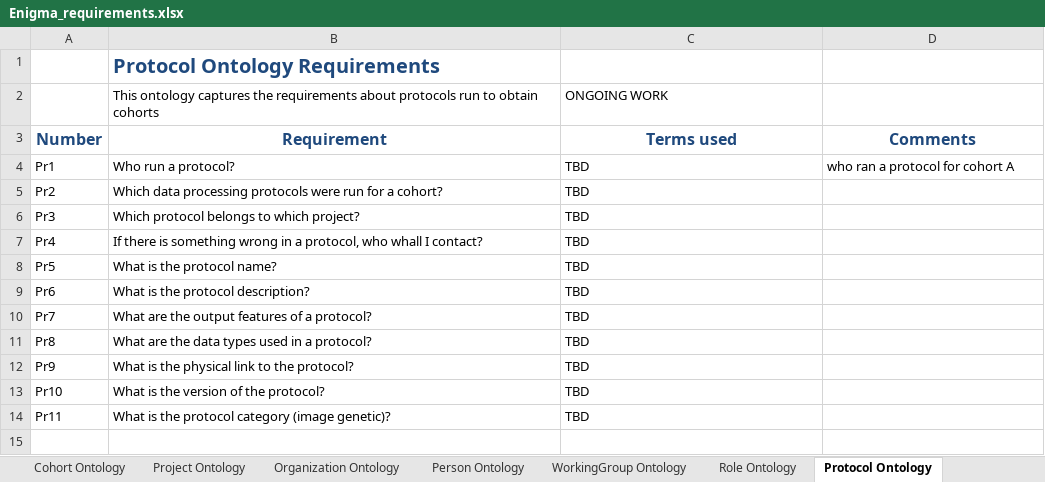
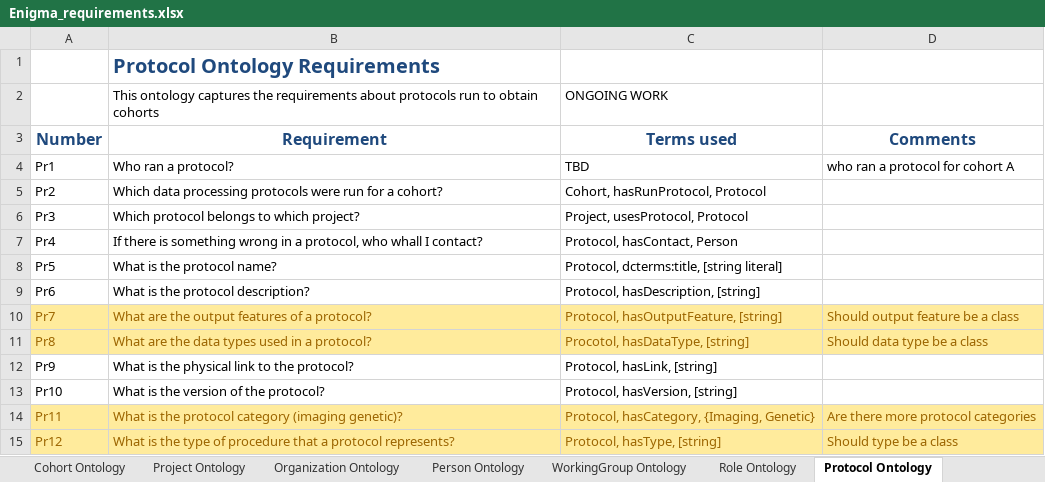
Before and after one commit to KnowledgeCaptureAndDiscovery/EnigmaOntology, an Excel workbook: requirements/Enigma_requirements.xlsx, sheet Protocol Ontology, drawn as a sheet; values as stored, in another font and other column widths than the file's, no borders; the diff names each change by its address in the sheet, - before the commit and + after, or states it on an @@ line.

Commit message:
adding prelim protocol ont

```diff
--- a/requirements/Enigma_requirements.xlsx (sheet Protocol Ontology)
+++ b/requirements/Enigma_requirements.xlsx (sheet Protocol Ontology)
-B4 (Requirement): Who run a protocol?
+B4 (Requirement): Who ran a protocol?
-C5 (Terms used): TBD
+C5 (Terms used): Cohort, hasRunProtocol, Protocol
-C6 (Terms used): TBD
+C6 (Terms used): Project, usesProtocol, Protocol
-C7 (Terms used): TBD
+C7 (Terms used): Protocol, hasContact, Person
-C8 (Terms used): TBD
+C8 (Terms used): Protocol, dcterms:title, [string literal]
-C9 (Terms used): TBD
+C9 (Terms used): Protocol, hasDescription, [string]
-A10:D11 fill: none
+A10:D11 fill: #FFEB9C
-A10:C11 text colour: black
+A10:C11 text colour: #9C6500
-C10 (Terms used): TBD
+C10 (Terms used): Protocol, hasOutputFeature, [string]
-D10 (Comments): (empty)
+D10 (Comments): Should output feature be a class
-C11 (Terms used): TBD
+C11 (Terms used): Procotol, hasDataType, [string]
-D11 (Comments): (empty)
+D11 (Comments): Should data type be a class
-C12 (Terms used): TBD
+C12 (Terms used): Protocol, hasLink, [string]
-C13 (Terms used): TBD
+C13 (Terms used): Protocol, hasVersion, [string]
-A14:D14 fill: none
+A14:D14 fill: #FFEB9C
-A14:C14 text colour: black
+A14:C14 text colour: #9C6500
-B14 (Requirement): …protocol category (image genetic)?
+B14 (Requirement): …protocol category (imaging genetic)?
-C14 (Terms used): TBD
+C14 (Terms used): Protocol, hasCategory, {Imaging, Genetic}
-D14 (Comments): (empty)
+D14 (Comments): Are there more protocol categories
+row 15: Pr12 | What is the type of procedure that a protocol represents? | Protocol, hasType, [string] | Should type be a class
```
Also changed, not shown: 2 other files.
